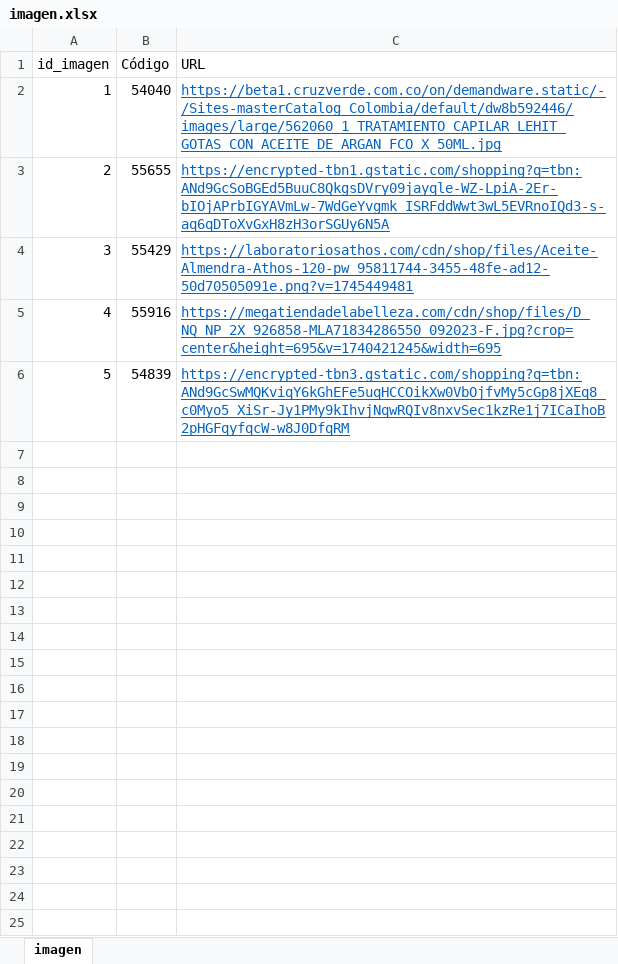
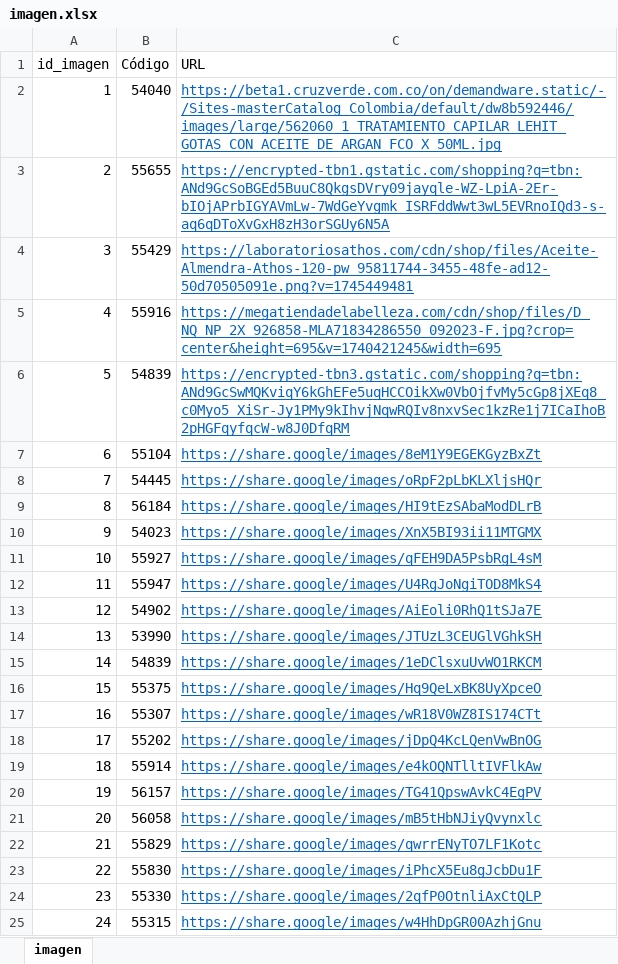
Before and after one commit to yeisonmenau/vitalixplus-inventario-service, an Excel workbook: files/data/imagen.xlsx, sheet imagen, drawn as a sheet; only a part is shown; values as stored, in another font and other column widths than the file's, no borders; table styles not drawn; the diff covers the shown part only; the diff names each change by its address in the sheet, - before the commit and + after, or states it on an @@ line.

```diff
--- a/files/data/imagen.xlsx (sheet imagen)
+++ b/files/data/imagen.xlsx (sheet imagen)
+row 7: 6 | 55104 | https://share.google/images/8eM1Y9EGEKGyzBxZt
+row 8: 7 | 54445 | https://share.google/images/oRpF2pLbKLXljsHQr
+row 9: 8 | 56184 | https://share.google/images/HI9tEzSAbaModDLrB
+row 10: 9 | 54023 | https://share.google/images/XnX5BI93ii11MTGMX
+row 11: 10 | 55927 | https://share.google/images/qFEH9DA5PsbRgL4sM
+row 12: 11 | 55947 | https://share.google/images/U4RgJoNgiTOD8MkS4
+row 13: 12 | 54902 | https://share.google/images/AiEoli0RhQ1tSJa7E
+row 14: 13 | 53990 | https://share.google/images/JTUzL3CEUGlVGhkSH
+row 15: 14 | 54839 | https://share.google/images/1eDClsxuUvWO1RKCM
+row 16: 15 | 55375 | https://share.google/images/Hq9QeLxBK8UyXpceO
+row 17: 16 | 55307 | https://share.google/images/wR18V0WZ8IS174CTt
+row 18: 17 | 55202 | https://share.google/images/jDpQ4KcLQenVwBnOG
+row 19: 18 | 55914 | https://share.google/images/e4kOQNTlltIVFlkAw
+row 20: 19 | 56157 | https://share.google/images/TG41QpswAvkC4EgPV
+row 21: 20 | 56058 | https://share.google/images/mB5tHbNJiyQvynxlc
+row 22: 21 | 55829 | https://share.google/images/qwrrENyTO7LF1Kotc
+row 23: 22 | 55830 | https://share.google/images/iPhcX5Eu8gJcbDu1F
+row 24: 23 | 55330 | https://share.google/images/2qfP0OtnliAxCtQLP
+row 25: 24 | 55315 | https://share.google/images/w4HhDpGR00AzhjGnu
```
Also changed, not shown: 39 added rows elsewhere in this sheet, files/data/inventario_vitalix_plus.xlsx.
